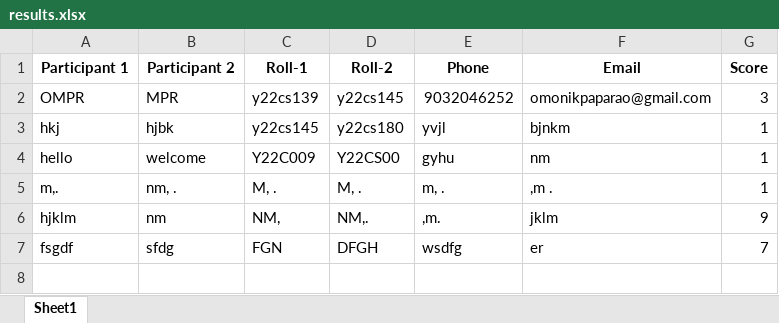
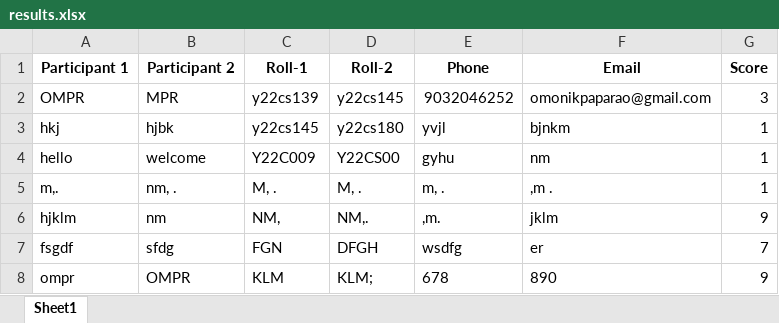
Before and after one commit to vinay223344/sai, an Excel workbook: results.xlsx, sheet Sheet1, drawn as a sheet; values as stored, in another font and other column widths than the file's, no borders; the diff names each change by its address in the sheet, - before the commit and + after, or states it on an @@ line.

Commit message:
Append new quiz score

```diff
--- a/results.xlsx (sheet Sheet1)
+++ b/results.xlsx (sheet Sheet1)
+row 8: ompr | OMPR | KLM | KLM; | 678 | 890 | 9
```
